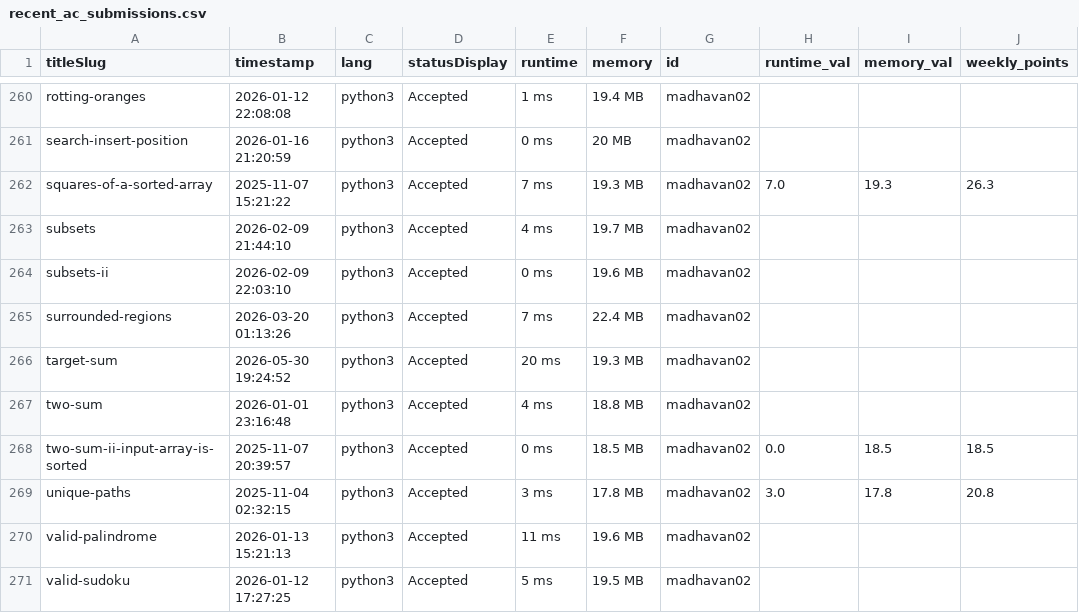
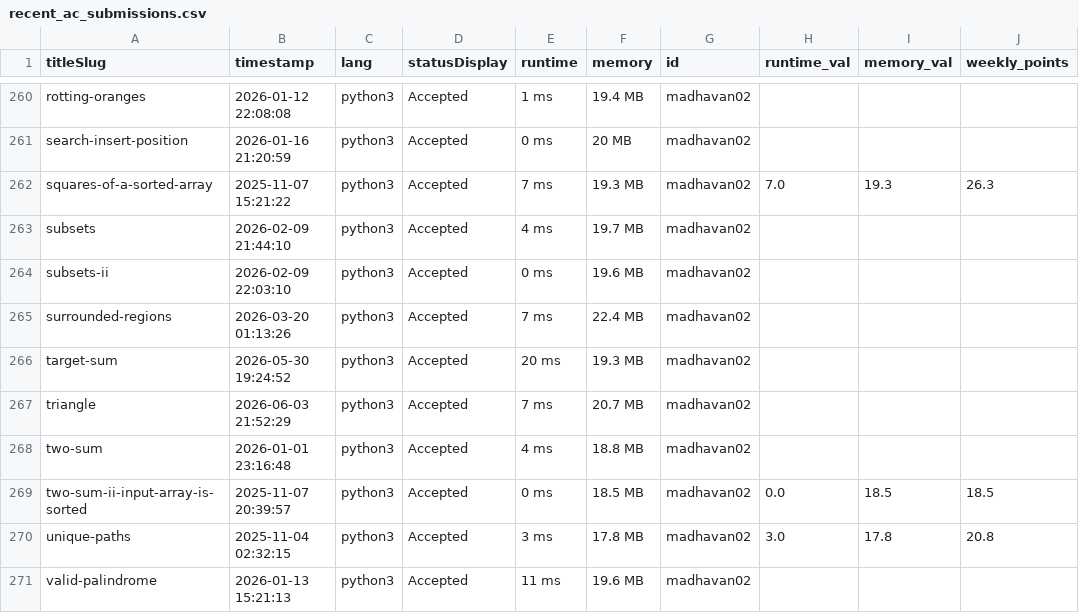
Before and after one commit to DSMLIUI/official-website, a CSV file: public/data/recent_ac_submissions.csv, drawn as a sheet; only a part is shown, gaps mark what is left out; the shorter side is filled out with more unchanged rows.

```diff
--- a/public/data/recent_ac_submissions.csv
+++ b/public/data/recent_ac_submissions.csv
@@ -266,2 +266,3 @@ surrounded-regions,2026-03-20 01:13:26,python3,Accepted,7 ms,22.4 MB,madhavan02,
 target-sum,2026-05-30 19:24:52,python3,Accepted,20 ms,19.3 MB,madhavan02,,,
+triangle,2026-06-03 21:52:29,python3,Accepted,7 ms,20.7 MB,madhavan02,,,
 two-sum,2026-01-01 23:16:48,python3,Accepted,4 ms,18.8 MB,madhavan02,,,
```
Also changed, not shown: public/data/leetcode_leaderboard.csv.
